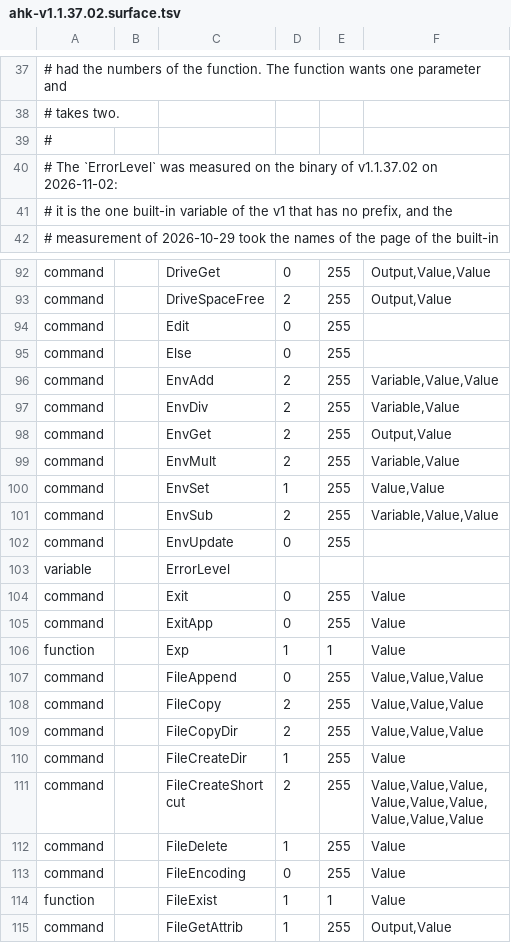
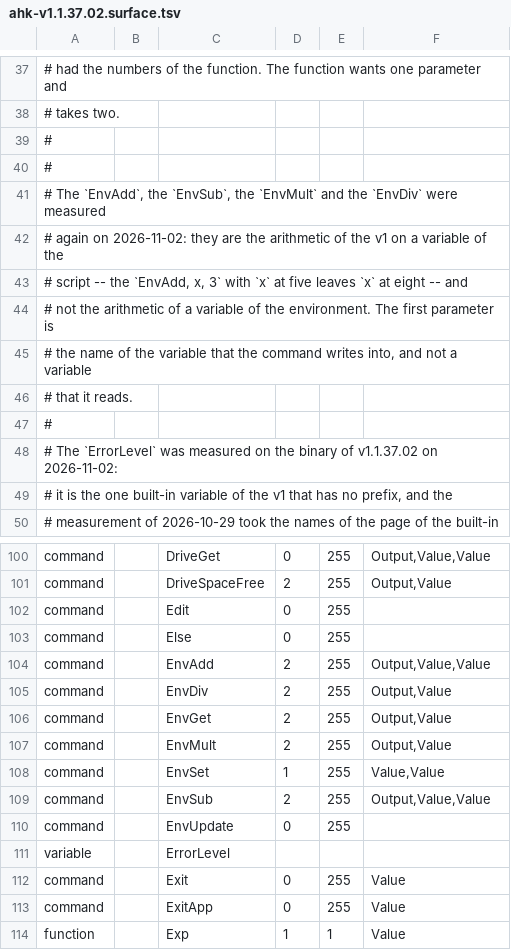
Before and after one commit to danalec/ahk, a TSV file: crates/ahk/reference/ahk-v1.1.37.02.surface.tsv, drawn as a sheet; only a part is shown, gaps mark what is left out; the shorter side is filled out with more unchanged rows.

Commit message:
The arithmetic of the v1 is on a variable of the script
Measured on the binary of v1.1.37.02 on 2026-11-02: the `EnvAdd`, the
`EnvSub`, the `EnvMult` and the `EnvDiv` of the v1 are the arithmetic of the
v1 on a variable of the script -- the `EnvAdd, x, 3` with `x` at five leaves
`x` at eight -- and not the arithmetic of a variable of the environment. The
tree was writing a variable of the environment, and it was reading the value
of the variable of the script: the name of the variable was the value of it.

The shape of the first parameter of the four commands changed in the surface
of the v1 and in the table of the built-ins: the command writes into the
variable, and the value of it is not read. The value is an expression now,
like every parameter of the v1 that wants a number.

The number that is not there is a zero, the two whole numbers give a whole
number, and the division of them is rounded towards the zero. The division by
zero is refused when the script loads -- "Divide by zero" and the text of the
divisor -- and the divisor that the v1 does not know at the load is not a
zero, because the v1 does not know the value of it yet.

The units of the time are the third parameter of the `EnvAdd` and of the
`EnvSub`, and the unit that is not one of the four is refused at the load.
The date arithmetic of the v1 is not carried yet, and the command says so
when it runs instead of answering with a wrong number.

The suite of the v1 has one case more (150).

```diff
--- a/crates/ahk/reference/ahk-v1.1.37.02.surface.tsv
+++ b/crates/ahk/reference/ahk-v1.1.37.02.surface.tsv
@@ -39,2 +39,10 @@
 #
+#
+# The `EnvAdd`, the `EnvSub`, the `EnvMult` and the `EnvDiv` were measured
+# again on 2026-11-02: they are the arithmetic of the v1 on a variable of the
+# script -- the `EnvAdd, x, 3` with `x` at five leaves `x` at eight -- and
+# not the arithmetic of a variable of the environment. The first parameter is
+# the name of the variable that the command writes into, and not a variable
+# that it reads.
+#
 # The `ErrorLevel` was measured on the binary of v1.1.37.02 on 2026-11-02:
@@ -95,8 +103,8 @@ command		Edit	0	255
 command		Else	0	255	
-command		EnvAdd	2	255	Variable,Value,Value
-command		EnvDiv	2	255	Variable,Value
+command		EnvAdd	2	255	Output,Value,Value
+command		EnvDiv	2	255	Output,Value
 command		EnvGet	2	255	Output,Value
-command		EnvMult	2	255	Variable,Value
+command		EnvMult	2	255	Output,Value
 command		EnvSet	1	255	Value,Value
-command		EnvSub	2	255	Variable,Value,Value
+command		EnvSub	2	255	Output,Value,Value
 command		EnvUpdate	0	255	
```
Also changed, not shown: 8 other files.
